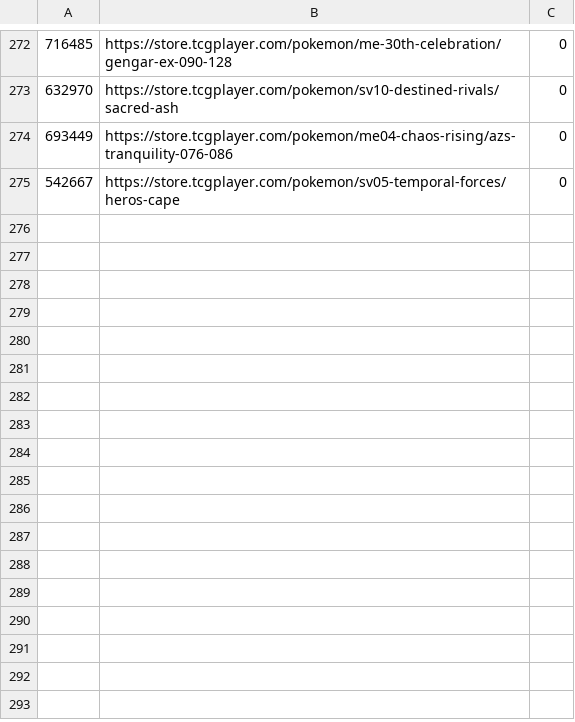
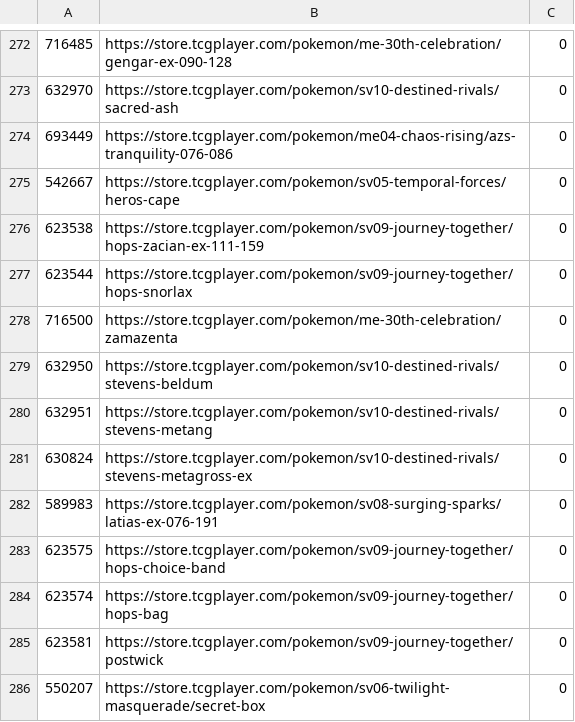
Before and after one commit to xero/pokemon, a TSV file: product-ids.tsv, drawn as a sheet; only a part is shown, gaps mark what is left out; the diff names each change by its address in the sheet, - before the commit and + after, or states it on an @@ line.

```diff
--- a/product-ids.tsv
+++ b/product-ids.tsv
+row 276: 623538 | https://store.tcgplayer.com/pokemon/sv09-journey-together/hops-zacian-ex-111-159 | 0
+row 277: 623544 | https://store.tcgplayer.com/pokemon/sv09-journey-together/hops-snorlax | 0
+row 278: 716500 | https://store.tcgplayer.com/pokemon/me-30th-celebration/zamazenta | 0
+row 279: 632950 | https://store.tcgplayer.com/pokemon/sv10-destined-rivals/stevens-beldum | 0
+row 280: 632951 | https://store.tcgplayer.com/pokemon/sv10-destined-rivals/stevens-metang | 0
+row 281: 630824 | https://store.tcgplayer.com/pokemon/sv10-destined-rivals/stevens-metagross-ex | 0
+row 282: 589983 | https://store.tcgplayer.com/pokemon/sv08-surging-sparks/latias-ex-076-191 | 0
+row 283: 623575 | https://store.tcgplayer.com/pokemon/sv09-journey-together/hops-choice-band | 0
+row 284: 623574 | https://store.tcgplayer.com/pokemon/sv09-journey-together/hops-bag | 0
+row 285: 623581 | https://store.tcgplayer.com/pokemon/sv09-journey-together/postwick | 0
+row 286: 550207 | https://store.tcgplayer.com/pokemon/sv06-twilight-masquerade/secret-box | 0
```
Also changed, not shown: cards.csv, wanted-cards.tsv, 33 other files.
